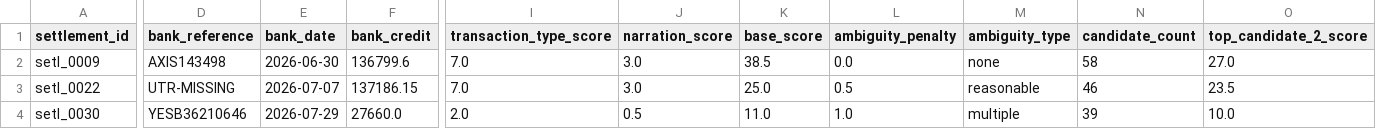
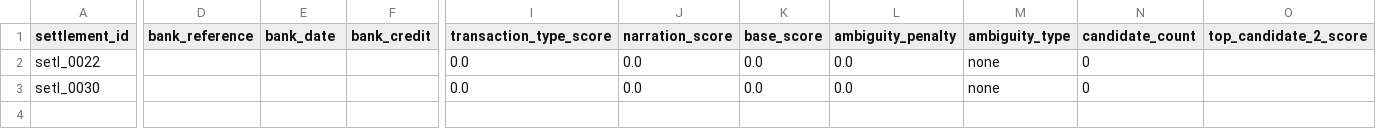
Before and after one commit to Vedanta-Vyawahare/razorpay-reconciliation-agent, a CSV file: output/settlement_bank_unmatched.csv, drawn as a sheet; only a part is shown, gaps mark what is left out; removed rows and columns are numbered as before the commit, all else as after; rows hold the shown columns only; the diff covers the shown part only; the diff names each change by its address in the sheet, - before the commit and + after, or states it on an @@ line.

```diff
--- a/output/settlement_bank_unmatched.csv
+++ b/output/settlement_bank_unmatched.csv
-row 2: setl_0009 | AXIS143498 | 2026-06-30 | 136799.6 | 7.0 | 3.0 | 38.5 | 0.0 | none | 58 | 27.0
-D2 (bank_reference): UTR-MISSING
+D2 (bank_reference): (empty)
-E2 (bank_date): 2026-07-07
+E2 (bank_date): (empty)
-F2 (bank_credit): 137186.15
+F2 (bank_credit): (empty)
-I2 (transaction_type_score): 7.0
+I2 (transaction_type_score): 0.0
-J2 (narration_score): 3.0
+J2 (narration_score): 0.0
-K2 (base_score): 25.0
+K2 (base_score): 0.0
-L2 (ambiguity_penalty): 0.5
+L2 (ambiguity_penalty): 0.0
-M2 (ambiguity_type): reasonable
+M2 (ambiguity_type): none
-N2 (candidate_count): 46
+N2 (candidate_count): 0
-O2 (top_candidate_2_score): 23.5
+O2 (top_candidate_2_score): (empty)
-D3 (bank_reference): YESB36210646
+D3 (bank_reference): (empty)
-E3 (bank_date): 2026-07-29
+E3 (bank_date): (empty)
-F3 (bank_credit): 27660.0
+F3 (bank_credit): (empty)
-I3 (transaction_type_score): 2.0
+I3 (transaction_type_score): 0.0
-J3 (narration_score): 0.5
+J3 (narration_score): 0.0
-K3 (base_score): 11.0
+K3 (base_score): 0.0
-L3 (ambiguity_penalty): 1.0
+L3 (ambiguity_penalty): 0.0
-M3 (ambiguity_type): multiple
+M3 (ambiguity_type): none
-N3 (candidate_count): 39
+N3 (candidate_count): 0
-O3 (top_candidate_2_score): 10.0
+O3 (top_candidate_2_score): (empty)
```
Also changed, not shown: 6 edited cells elsewhere in this file, output/settlement_bank_matched.csv, output/settlement_bank_review.csv, 3 other files.
